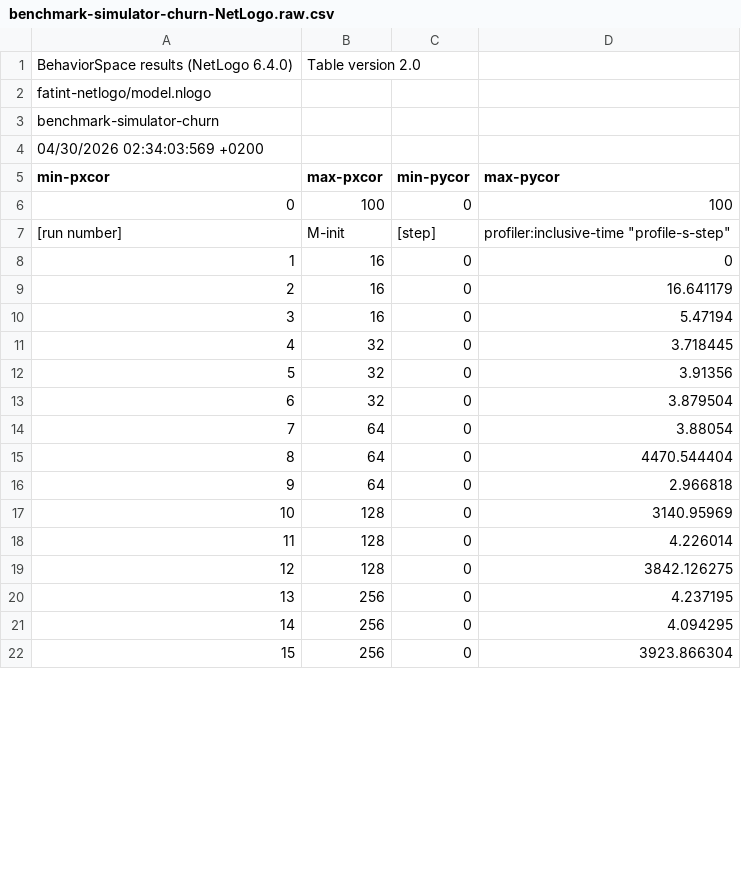
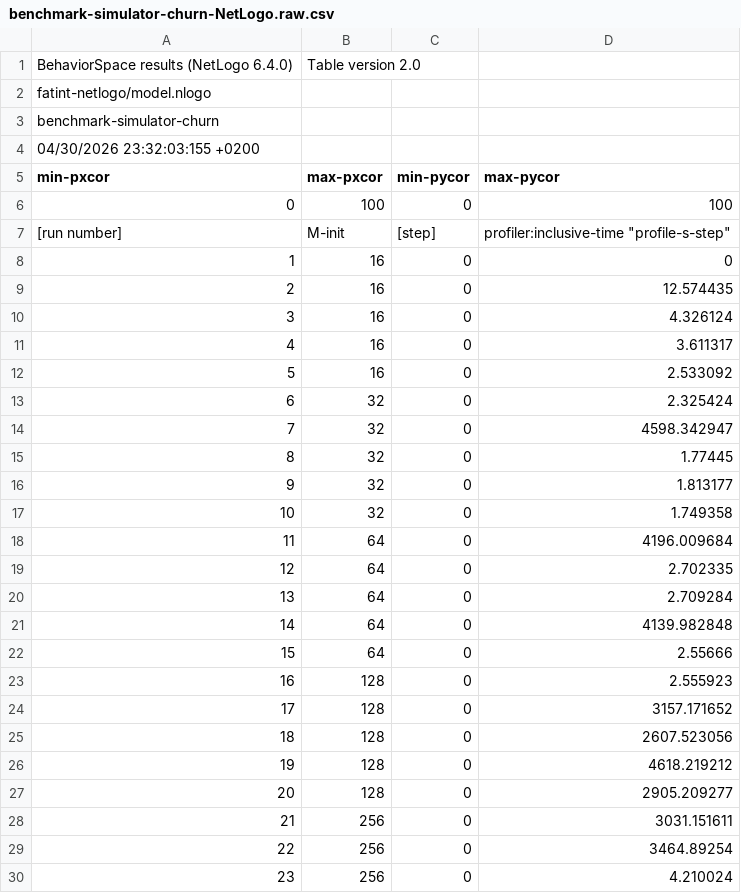
Before and after one commit to hamrik/fatint-thesis, a CSV file: thesis/data/benchmark-simulator-churn-NetLogo.raw.csv, drawn as a sheet; only a part is shown; addresses are those after the commit; the diff covers the shown part only; the diff names each change by its address in the sheet, - before the commit and + after, or states it on an @@ line.

Commit message:
Start finalizing thesis

```diff
--- a/thesis/data/benchmark-simulator-churn-NetLogo.raw.csv
+++ b/thesis/data/benchmark-simulator-churn-NetLogo.raw.csv
@@ column A (min-pxcor) renumbered between rows 4 and 45 @@
-D9 (max-pycor): 16.641179
+D9 (max-pycor): 12.574435
-D10 (max-pycor): 5.47194
+D10 (max-pycor): 4.326124
+row 11: 4 | 16 | 0 | 3.611317
+row 12: 5 | 16 | 0 | 2.533092
-D13 (max-pycor): 3.718445
+D13 (max-pycor): 2.325424
-D14 (max-pycor): 3.91356
+D14 (max-pycor): 4598.342947
-D15 (max-pycor): 3.879504
+D15 (max-pycor): 1.77445
+row 16: 9 | 32 | 0 | 1.813177
+row 17: 10 | 32 | 0 | 1.749358
-D18 (max-pycor): 3.88054
+D18 (max-pycor): 4196.009684
-D19 (max-pycor): 4470.544404
+D19 (max-pycor): 2.702335
-D20 (max-pycor): 2.966818
+D20 (max-pycor): 2.709284
+row 21: 14 | 64 | 0 | 4139.982848
+row 22: 15 | 64 | 0 | 2.55666
-D23 (max-pycor): 3140.95969
+D23 (max-pycor): 2.555923
-D24 (max-pycor): 4.226014
+D24 (max-pycor): 3157.171652
-D25 (max-pycor): 3842.126275
+D25 (max-pycor): 2607.523056
+row 26: 19 | 128 | 0 | 4618.219212
+row 27: 20 | 128 | 0 | 2905.209277
-D28 (max-pycor): 4.237195
+D28 (max-pycor): 3031.151611
-D29 (max-pycor): 4.094295
+D29 (max-pycor): 3464.89254
-D30 (max-pycor): 3923.866304
+D30 (max-pycor): 4.210024
```
Also changed, not shown: 13 added rows and 9 edited cells elsewhere in this file, thesis/data/benchmark-simulator-nochurn-NetLogo.raw.csv, thesis/data/benchmark-species-counter-dfs-many-species-NetLogo.raw.csv, 31 other files.
